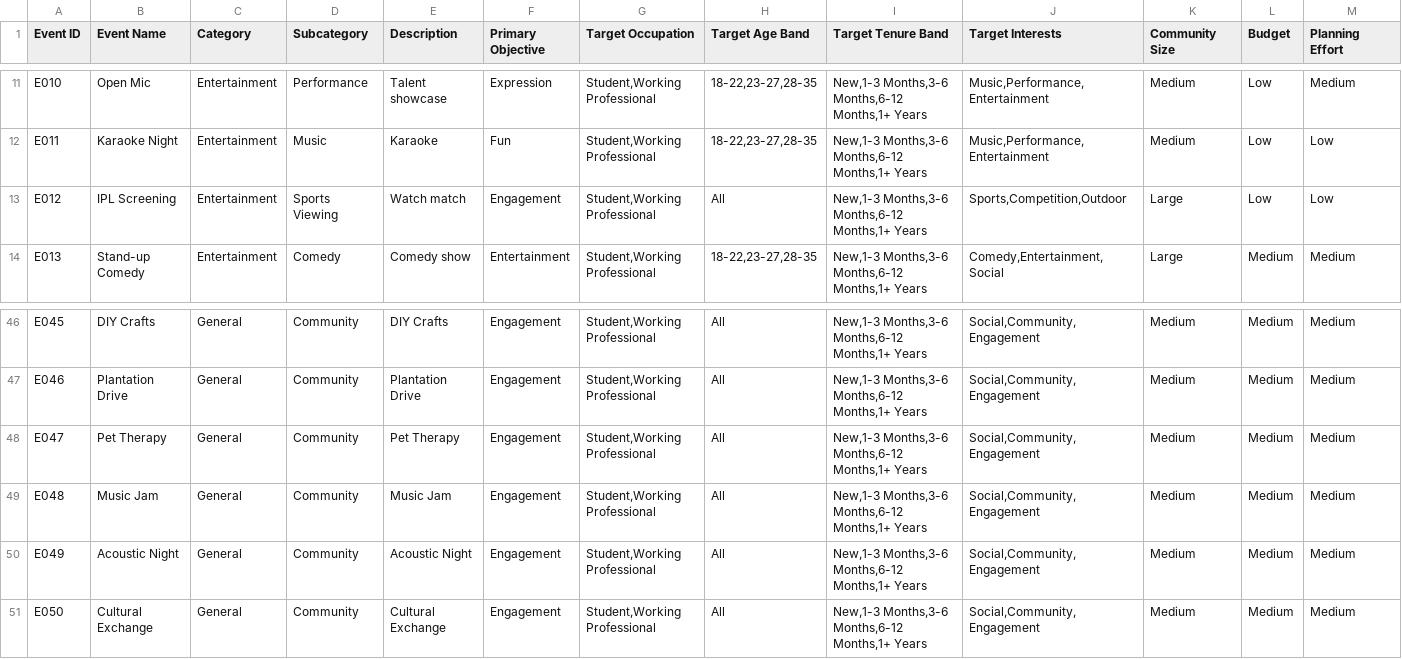
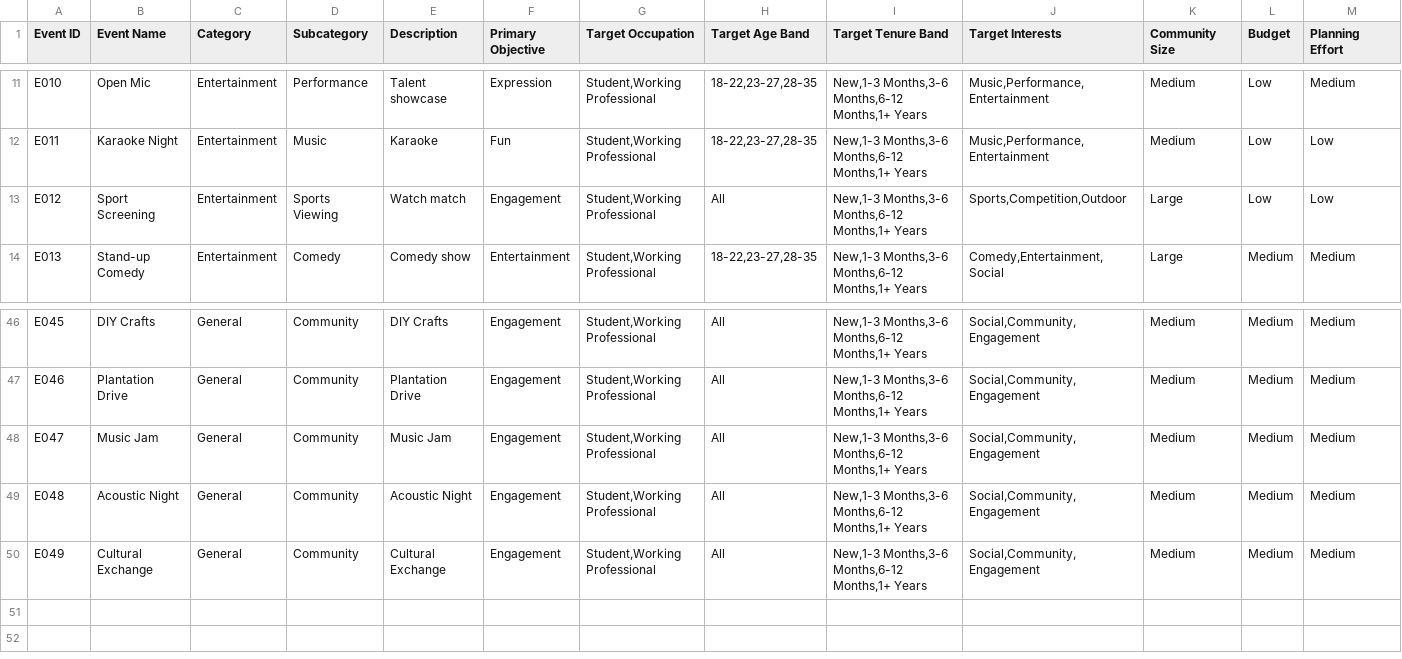
Before and after one commit to shriyansh1903/TribeIQ-v1, a CSV file: data/events.csv, drawn as a sheet; only a part is shown, gaps mark what is left out; rows hold the shown columns only; the diff names each change by its address in the sheet, - before the commit and + after, or states it on an @@ line.

```diff
--- a/data/events.csv
+++ b/data/events.csv
-B13 (Event Name): IPL Screening
+B13 (Event Name): Sport Screening
-B48 (Event Name): Pet Therapy
+B48 (Event Name): Music Jam
-E48 (Description): Pet Therapy
+E48 (Description): Music Jam
-B49 (Event Name): Music Jam
+B49 (Event Name): Acoustic Night
-E49 (Description): Music Jam
+E49 (Description): Acoustic Night
-B50 (Event Name): Acoustic Night
+B50 (Event Name): Cultural Exchange
-E50 (Description): Acoustic Night
+E50 (Description): Cultural Exchange
-row 51: E050 | Cultural Exchange | General | Community | Cultural Exchange | Engagement | Student,Working Professional | All | New,1-3 Months,3-6 Months,6-12 Months,1+ Years | Social,Community,Engagement | Medium | Medium | Medium
```
Also changed, not shown: 1 other file.
